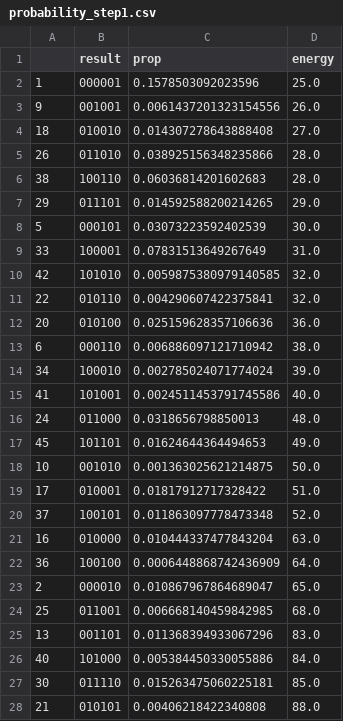
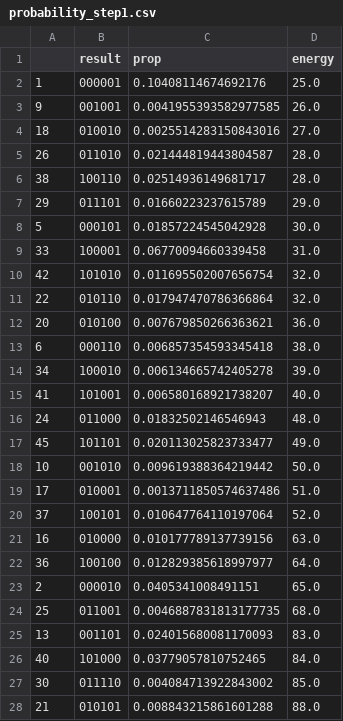
Before and after one commit to qc-lab/QHyper, a CSV file: demo/wynikirob/probability_step1.csv, drawn as a sheet; only a part is shown; the diff covers the shown part only.

```diff
--- a/demo/wynikirob/probability_step1.csv
+++ b/demo/wynikirob/probability_step1.csv
@@ -1,28 +1,28 @@
 ,result,prop,energy
-1,000001,0.1578503092023596,25.0
-9,001001,0.0061437201323154556,26.0
-18,010010,0.014307278643888408,27.0
-26,011010,0.038925156348235866,28.0
-38,100110,0.06036814201602683,28.0
-29,011101,0.014592588200214265,29.0
-5,000101,0.03073223592402539,30.0
-33,100001,0.07831513649267649,31.0
-42,101010,0.0059875380979140585,32.0
-22,010110,0.004290607422375841,32.0
-20,010100,0.025159628357106636,36.0
-6,000110,0.006886097121710942,38.0
-34,100010,0.002785024071774024,39.0
-41,101001,0.0024511453791745586,40.0
-24,011000,0.0318656798850013,48.0
-45,101101,0.01624644364494653,49.0
-10,001010,0.001363025621214875,50.0
-17,010001,0.01817912717328422,51.0
-37,100101,0.011863097778473348,52.0
-16,010000,0.010444337477843204,63.0
-36,100100,0.0006448868742436909,64.0
-2,000010,0.010867967864689047,65.0
-25,011001,0.006668140459842985,68.0
-13,001101,0.011368394933067296,83.0
-40,101000,0.005384450330055886,84.0
-30,011110,0.015263475060225181,85.0
-21,010101,0.00406218422340808,88.0
+1,000001,0.10408114674692176,25.0
+9,001001,0.0041955393582977585,26.0
+18,010010,0.0025514283150843016,27.0
+26,011010,0.021444819443804587,28.0
+38,100110,0.02514936149681717,28.0
+29,011101,0.01660223237615789,29.0
+5,000101,0.01857224545042928,30.0
+33,100001,0.06770094660339458,31.0
+42,101010,0.011695502007656754,32.0
+22,010110,0.017947470786366864,32.0
+20,010100,0.007679850266363621,36.0
+6,000110,0.006857354593345418,38.0
+34,100010,0.006134665742405278,39.0
+41,101001,0.006580168921738207,40.0
+24,011000,0.01832502146546943,48.0
+45,101101,0.020113025823733477,49.0
+10,001010,0.009619388364219442,50.0
+17,010001,0.0013711850574637486,51.0
+37,100101,0.010647764110197064,52.0
+16,010000,0.010177789137739156,63.0
+36,100100,0.012829385618997977,64.0
+2,000010,0.0405341008491151,65.0
+25,011001,0.0046887831813177735,68.0
+13,001101,0.024015680081170093,83.0
+40,101000,0.03779057810752465,84.0
+30,011110,0.004084713922843002,85.0
+21,010101,0.008843215861601288,88.0
```
Also changed, not shown: 37 edited cells elsewhere in this file, demo/wynikirob/probability_step2.csv, demo/wynikirob/probability_step3.csv, 10 other files.
